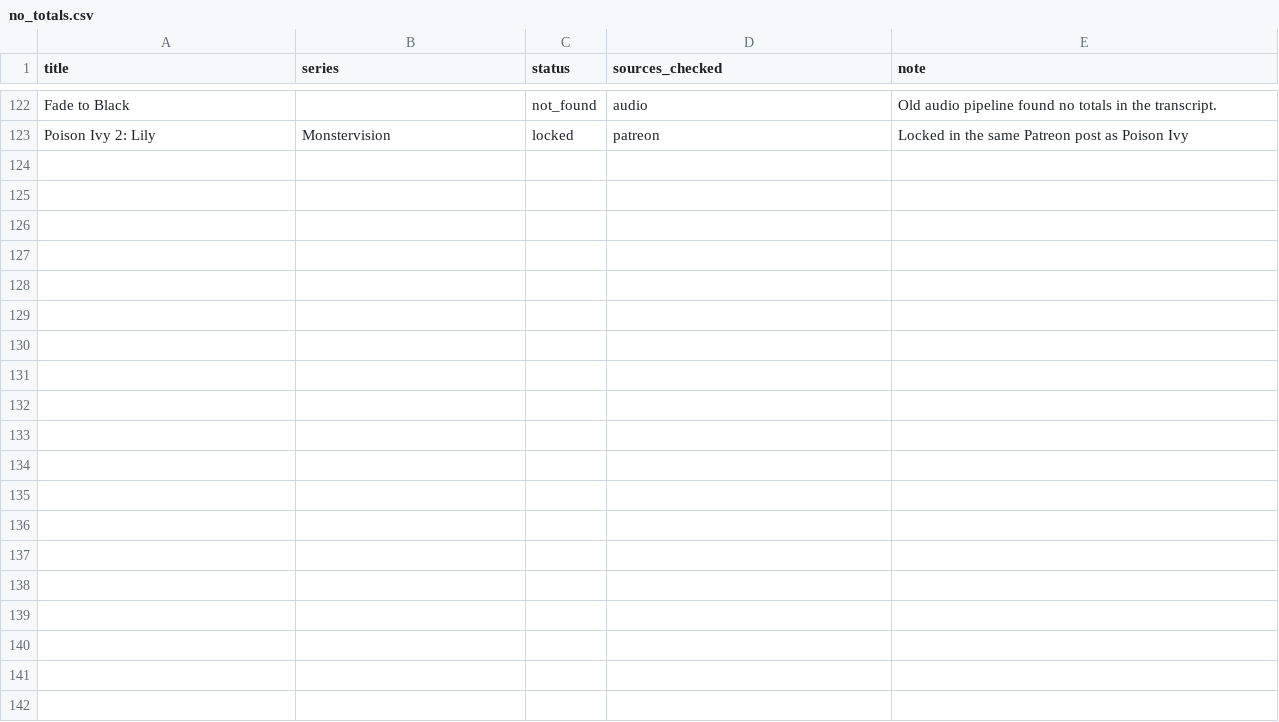
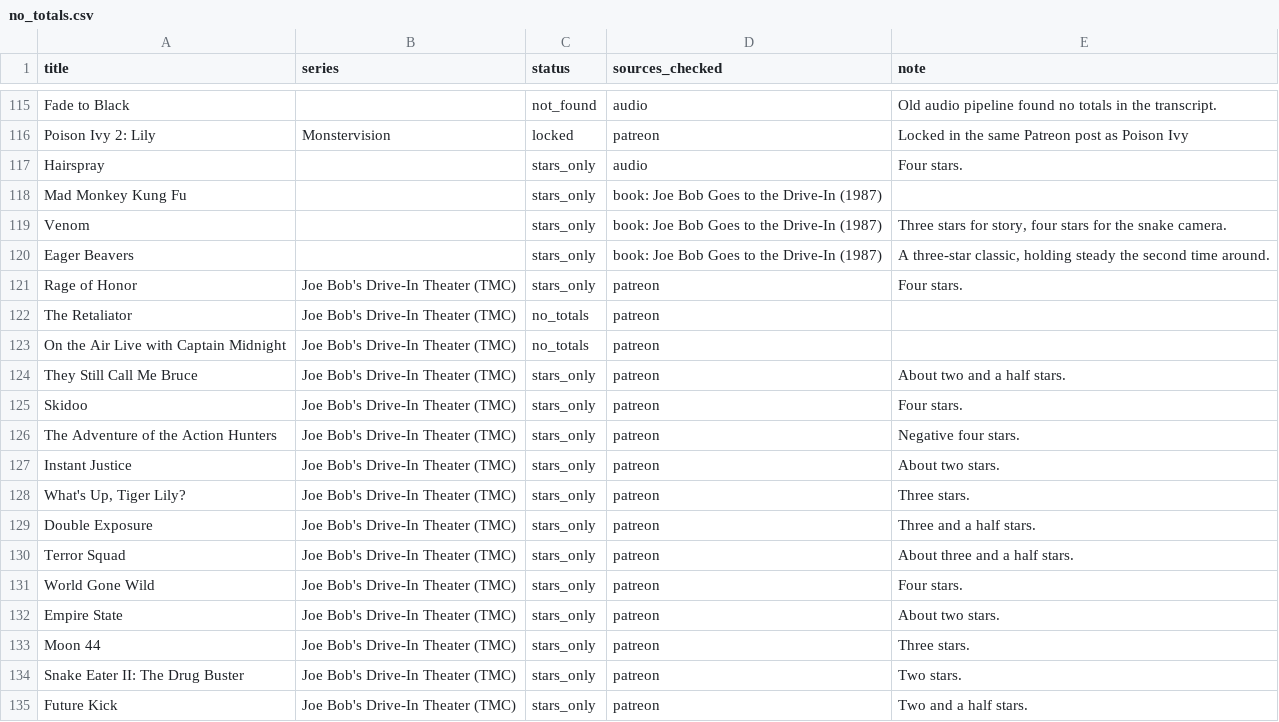
Before and after one commit to spudzareneat/JoeBobBriggsDriveInTotals, a CSV file: no_totals.csv, drawn as a sheet; only a part is shown, gaps mark what is left out; the diff covers the shown part only; the diff names each change by its address in the sheet, - before the commit and + after, or states it on an @@ line.

```diff
--- a/no_totals.csv
+++ b/no_totals.csv
+row 117: Hairspray |  | stars_only | audio | Four stars.
+row 118: Mad Monkey Kung Fu |  | stars_only | book: Joe Bob Goes to the Drive-In (1987)
+row 119: Venom |  | stars_only | book: Joe Bob Goes to the Drive-In (1987) | Three stars for story, four stars for the snake camera.
+row 120: Eager Beavers |  | stars_only | book: Joe Bob Goes to the Drive-In (1987) | A three-star classic, holding steady the second time around.
+row 121: Rage of Honor | Joe Bob's Drive-In Theater (TMC) | stars_only | patreon | Four stars.
+row 122: The Retaliator | Joe Bob's Drive-In Theater (TMC) | no_totals | patreon
+row 123: On the Air Live with Captain Midnight | Joe Bob's Drive-In Theater (TMC) | no_totals | patreon
+row 124: They Still Call Me Bruce | Joe Bob's Drive-In Theater (TMC) | stars_only | patreon | About two and a half stars.
+row 125: Skidoo | Joe Bob's Drive-In Theater (TMC) | stars_only | patreon | Four stars.
+row 126: The Adventure of the Action Hunters | Joe Bob's Drive-In Theater (TMC) | stars_only | patreon | Negative four stars.
+row 127: Instant Justice | Joe Bob's Drive-In Theater (TMC) | stars_only | patreon | About two stars.
+row 128: What's Up, Tiger Lily? | Joe Bob's Drive-In Theater (TMC) | stars_only | patreon | Three stars.
+row 129: Double Exposure | Joe Bob's Drive-In Theater (TMC) | stars_only | patreon | Three and a half stars.
+row 130: Terror Squad | Joe Bob's Drive-In Theater (TMC) | stars_only | patreon | About three and a half stars.
+row 131: World Gone Wild | Joe Bob's Drive-In Theater (TMC) | stars_only | patreon | Four stars.
+row 132: Empire State | Joe Bob's Drive-In Theater (TMC) | stars_only | patreon | About two stars.
+row 133: Moon 44 | Joe Bob's Drive-In Theater (TMC) | stars_only | patreon | Three stars.
+row 134: Snake Eater II: The Drug Buster | Joe Bob's Drive-In Theater (TMC) | stars_only | patreon | Two stars.
+row 135: Future Kick | Joe Bob's Drive-In Theater (TMC) | stars_only | patreon | Two and a half stars.
```
Also changed, not shown: 11 added rows, 7 removed rows and 2 edited cells elsewhere in this file, drivein_totals.csv, not_scraped.csv.
